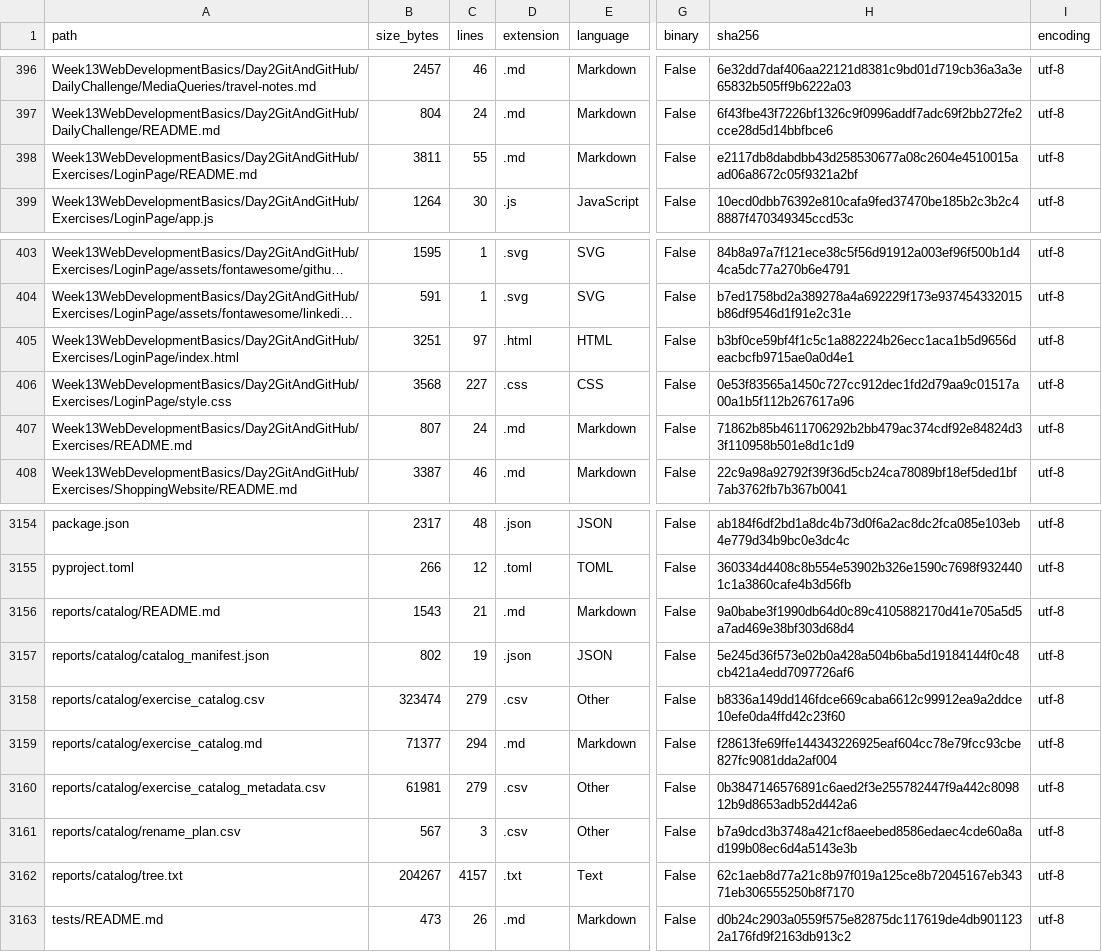
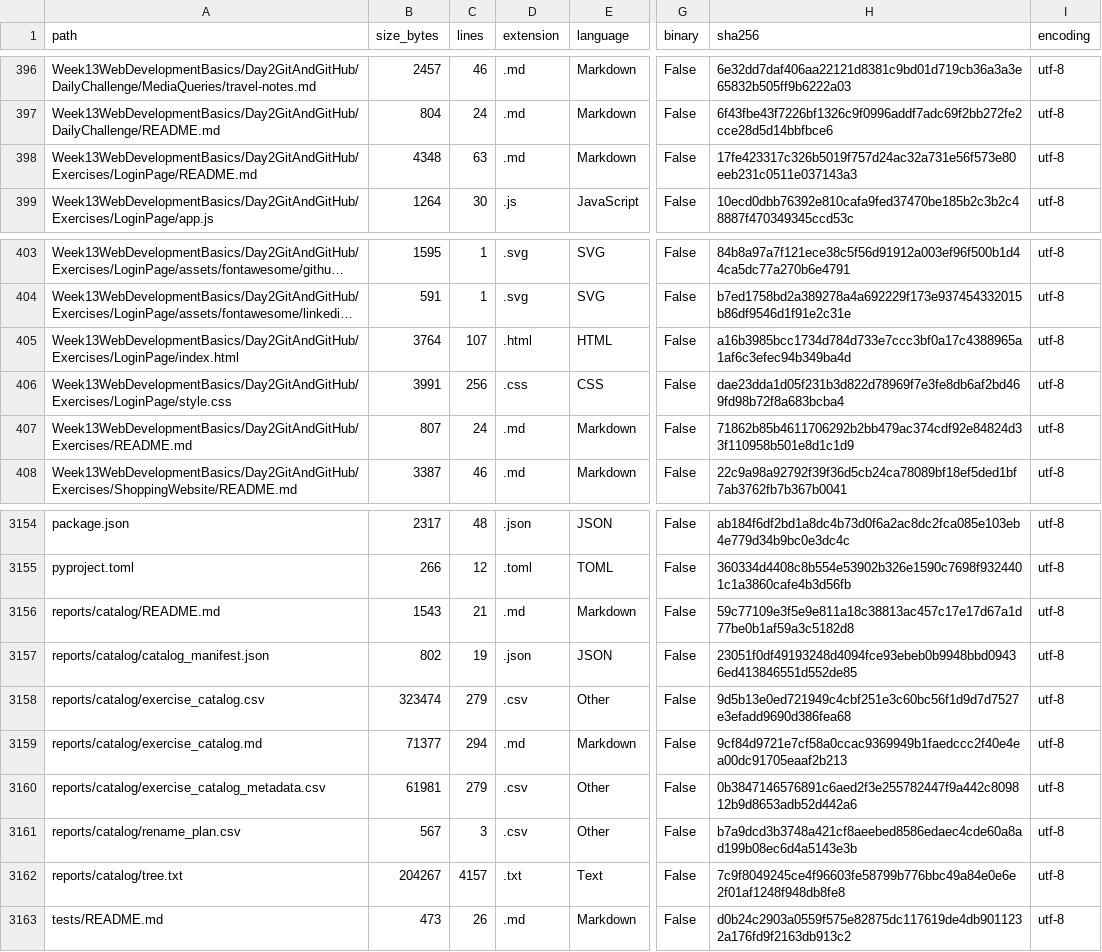
Before and after one commit to LiriothTeltanion/Fullstack2026, a CSV file: reports/catalog/file_inventory.csv, drawn as a sheet; only a part is shown, gaps mark what is left out; long unchanged cells end in …; the diff names each change by its address in the sheet, - before the commit and + after, or states it on an @@ line.

```diff
--- a/reports/catalog/file_inventory.csv
+++ b/reports/catalog/file_inventory.csv
-B398 (size_bytes): 3811
+B398 (size_bytes): 4348
-C398 (lines): 55
+C398 (lines): 63
-H398 (sha256): e2117db8dabdbb43d258530677a08c2604e4510015aad06a8672c05f9321a2bf
+H398 (sha256): 17fe423317c326b5019f757d24ac32a731e56f573e80eeb231c0511e037143a3
-B405 (size_bytes): 3251
+B405 (size_bytes): 3764
-C405 (lines): 97
+C405 (lines): 107
-H405 (sha256): b3bf0ce59bf4f1c5c1a882224b26ecc1aca1b5d9656deacbcfb9715ae0a0d4e1
+H405 (sha256): a16b3985bcc1734d784d733e7ccc3bf0a17c4388965a1af6c3efec94b349ba4d
-B406 (size_bytes): 3568
+B406 (size_bytes): 3991
-C406 (lines): 227
+C406 (lines): 256
-H406 (sha256): 0e53f83565a1450c727cc912dec1fd2d79aa9c01517a00a1b5f112b267617a96
+H406 (sha256): dae23dda1d05f231b3d822d78969f7e3fe8db6af2bd469fd98b72f8a683bcba4
-H3156 (sha256): 9a0babe3f1990db64d0c89c4105882170d41e705a5d5a7ad469e38bf303d68d4
+H3156 (sha256): 59c77109e3f5e9e811a18c38813ac457c17e17d67a1d77be0b1af59a3c5182d8
-H3157 (sha256): 5e245d36f573e02b0a428a504b6ba5d19184144f0c48cb421a4edd7097726af6
+H3157 (sha256): 23051f0df49193248d4094fce93ebeb0b9948bbd09436ed413846551d552de85
-H3158 (sha256): b8336a149dd146fdce669caba6612c99912ea9a2ddce10efe0da4ffd42c23f60
+H3158 (sha256): 9d5b13e0ed721949c4cbf251e3c60bc56f1d9d7d7527e3efadd9690d386fea68
-H3159 (sha256): f28613fe69ffe144343226925eaf604cc78e79fcc93cbe827fc9081dda2af004
+H3159 (sha256): 9cf84d9721e7cf58a0ccac9369949b1faedccc2f40e4ea00dc91705eaaf2b213
-H3162 (sha256): 62c1aeb8d77a21c8b97f019a125ce8b72045167eb34371eb306555250b8f7170
+H3162 (sha256): 7c9f8049245ce4f96603fe58799b776bbc49a84e0e6e2f01af1248f948db8fe8
```
Also changed, not shown: reports/catalog/exercise_catalog.csv, 7 other files.
